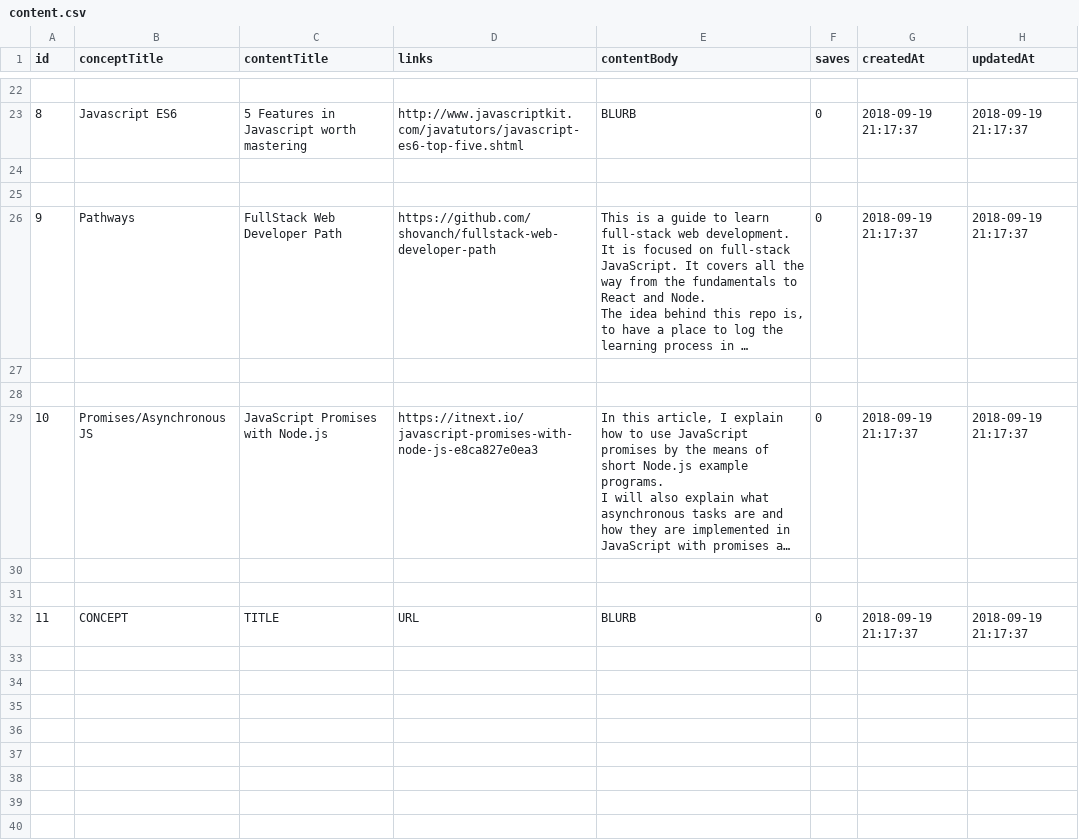
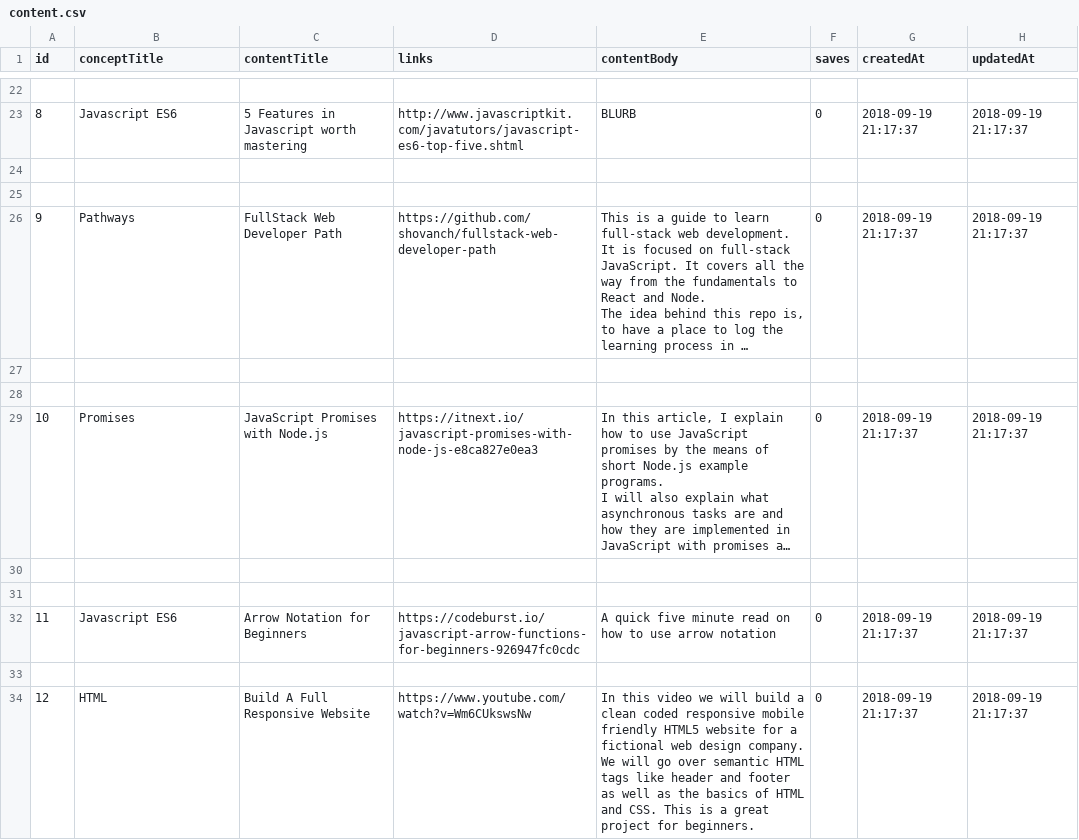
Before and after one commit to sajeelmalik/Dev-Lab, a CSV file: db/content.csv, drawn as a sheet; only a part is shown, gaps mark what is left out; long unchanged cells end in …; addresses are those after the commit; the diff names each change by its address in the sheet, - before the commit and + after, or states it on an @@ line.

Commit message:
fixed external links

```diff
--- a/db/content.csv
+++ b/db/content.csv
-B29 (conceptTitle): Promises/Asynchronous JS
+B29 (conceptTitle): Promises
+row 32: 11 | Javascript ES6 | Arrow Notation for Beginners | https://codeburst.io/javascript-arrow-functions-for-beginners-926947fc0cdc | A quick five minute read on how to use arrow notation | 0 | 2018-09-19 21:17:37 | 2018-09-19 21:17:37
-row 33: 11 | CONCEPT | TITLE | URL | BLURB | 0 | 2018-09-19 21:17:37 | 2018-09-19 21:17:37
+row 33: (empty)
+row 34: 12 | HTML | Build A Full Responsive Website | https://www.youtube.com/watch?v=Wm6CUkswsNw | In this video we will build a clean coded responsive mobile friendly HTML5 website for a fictional web design company. We will go over semantic HTML tags like header and footer as well as the basics of HTML and CSS. This is a great project for beginners. | 0 | 2018-09-19 21:17:37 | 2018-09-19 21:17:37
```
Also changed, not shown: 1 other file.
